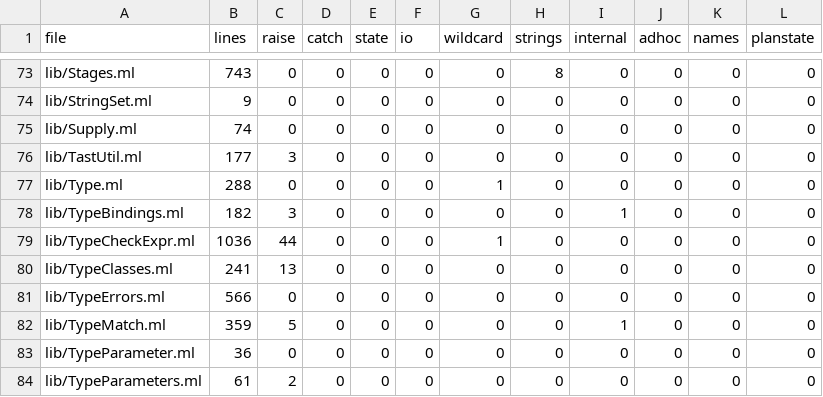
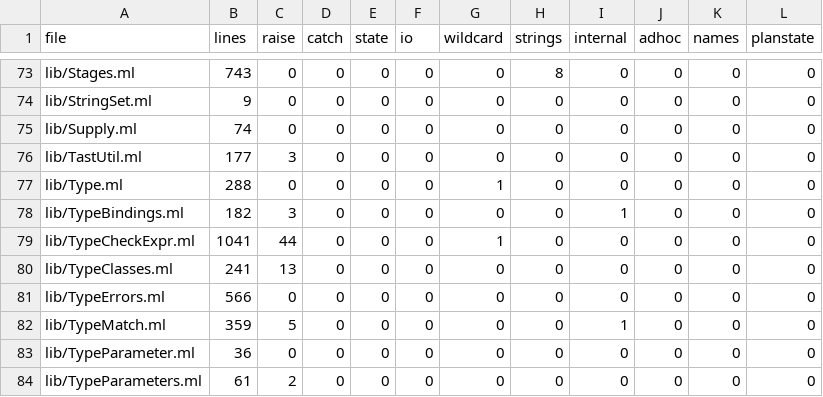
Before and after one commit to seiei-sogen/zustral, a TSV file: tools/refactoring/expected/metrics.tsv, drawn as a sheet; only a part is shown, gaps mark what is left out.

```diff
--- a/tools/refactoring/expected/metrics.tsv
+++ b/tools/refactoring/expected/metrics.tsv
@@ -78,3 +78,3 @@ lib/Type.ml	288	0	0	0	0	1	0	0	0	0	0
 lib/TypeBindings.ml	182	3	0	0	0	0	0	1	0	0	0
-lib/TypeCheckExpr.ml	1036	44	0	0	0	1	0	0	0	0	0
+lib/TypeCheckExpr.ml	1041	44	0	0	0	1	0	0	0	0	0
 lib/TypeClasses.ml	241	13	0	0	0	0	0	0	0	0	0
```
Also changed, not shown: 6 other files.
